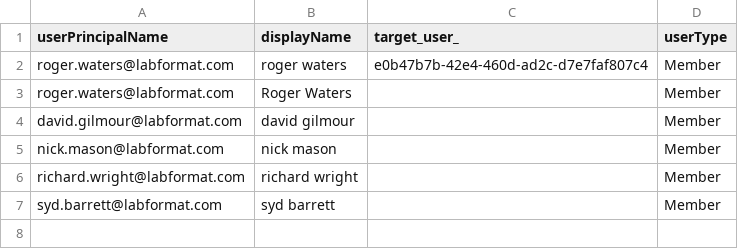
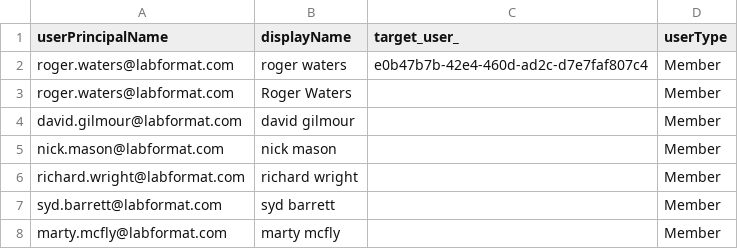
Before and after one commit to format81/AzureSentinel, a CSV file: data/exportUser_test.csv, drawn as a sheet.

Commit message:
Update exportUser_test.csv

```diff
--- a/data/exportUser_test.csv
+++ b/data/exportUser_test.csv
@@ -7 +7,2 @@
 "syd.barrett@labformat.com","syd barrett","","Member"
+"marty.mcfly@labformat.com","marty mcfly","","Member"
```
